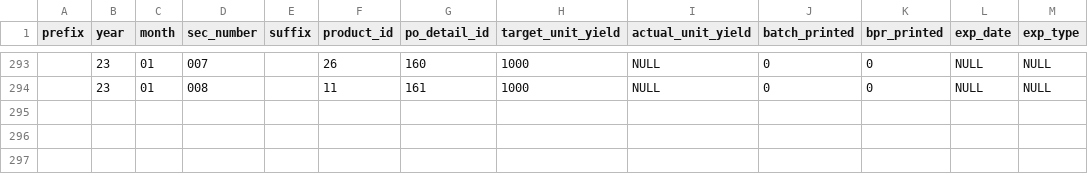
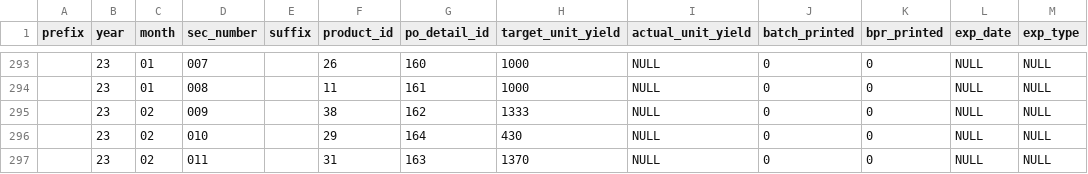
Before and after one commit to Nathaniel-Reeves/ProlifixManager, a CSV file: db_init/scv_data/Orders/Orders db - Lot_Numbers.csv, drawn as a sheet; only a part is shown, gaps mark what is left out; the diff names each change by its address in the sheet, - before the commit and + after, or states it on an @@ line.

```diff
--- a/db_init/scv_data/Orders/Orders db - Lot_Numbers.csv
+++ b/db_init/scv_data/Orders/Orders db - Lot_Numbers.csv
+row 295:  | 23 | 02 | 009 |  | 38 | 162 | 1333 | NULL | 0 | 0 | NULL | NULL
+row 296:  | 23 | 02 | 010 |  | 29 | 164 | 430 | NULL | 0 | 0 | NULL | NULL
+row 297:  | 23 | 02 | 011 |  | 31 | 163 | 1370 | NULL | 0 | 0 | NULL | NULL
```
Also changed, not shown: db_init/scv_data/Orders/Orders db - Purchase_Orders.csv, db_init/scv_data/Orders/Orders db - Purchase_Orders_Detail.csv, 7 other files.
